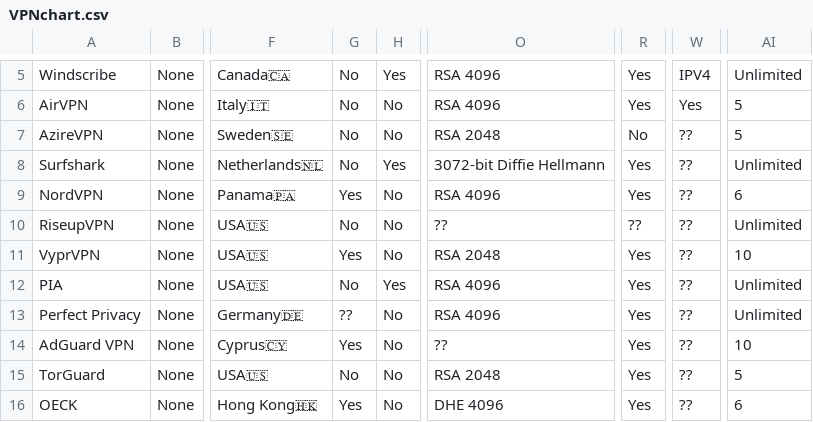
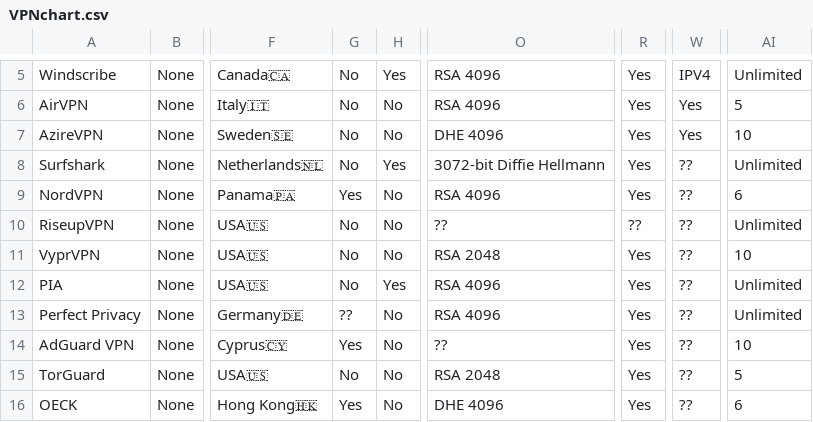
Before and after one commit to techlore/website, a CSV file: assets/vpn/VPNchart.csv, drawn as a sheet; only a part is shown, gaps mark what is left out; the diff names each change by its address in the sheet, - before the commit and + after, or states it on an @@ line.

Commit message:
Update VPN chart with changes from kaos

```diff
--- a/assets/vpn/VPNchart.csv
+++ b/assets/vpn/VPNchart.csv
-O7: RSA 2048
+O7: DHE 4096
-R7: No
+R7: Yes
-W7: ??
+W7: Yes
-AI7: 5
+AI7: 10
-G11: Yes
+G11: No
```
